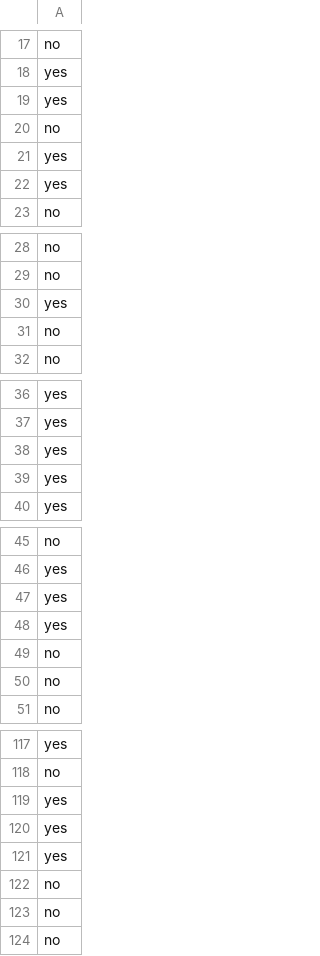
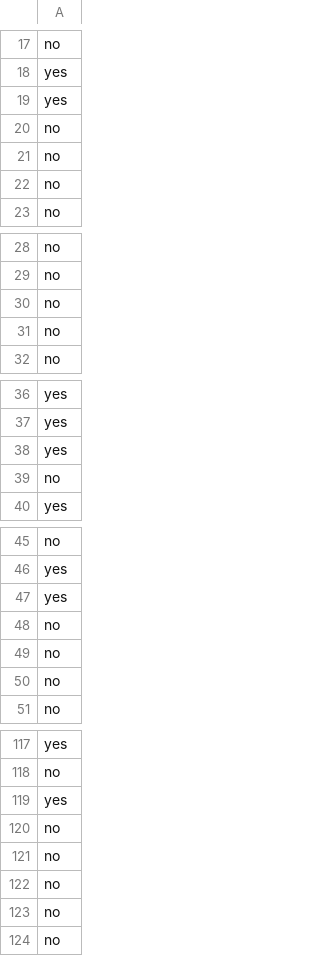
Before and after one commit to ivxnglez/Prediction-of-subscription-to-a-banking-product, a CSV file: predicciones.csv, drawn as a sheet; only a part is shown, gaps mark what is left out; the diff covers the shown part only.

```diff
--- a/predicciones.csv
+++ b/predicciones.csv
@@ -20,4 +20,4 @@ yes
 no
-yes
-yes
+no
+no
 no
@@ -29,3 +29,3 @@ no
 no
-yes
+no
 no
@@ -38,3 +38,3 @@ yes
 yes
-yes
+no
 yes
@@ -47,3 +47,3 @@ yes
 yes
-yes
+no
 no
@@ -119,4 +119,4 @@ no
 yes
-yes
-yes
+no
+no
 no
```
Also changed, not shown: 9 added rows, 10 removed rows and 4 moved rows elsewhere in this file, 7 other files.
